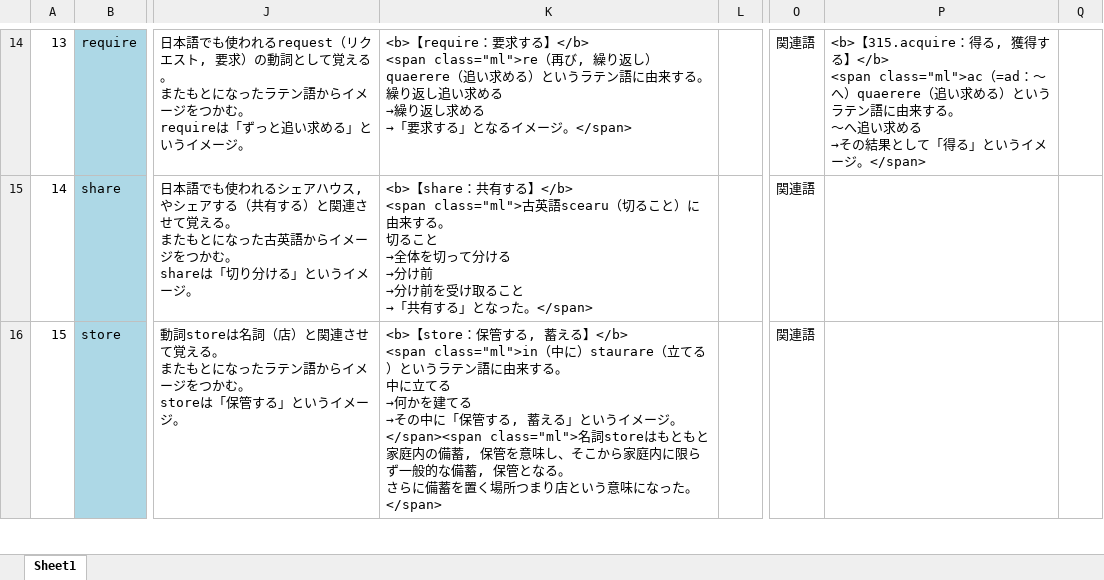
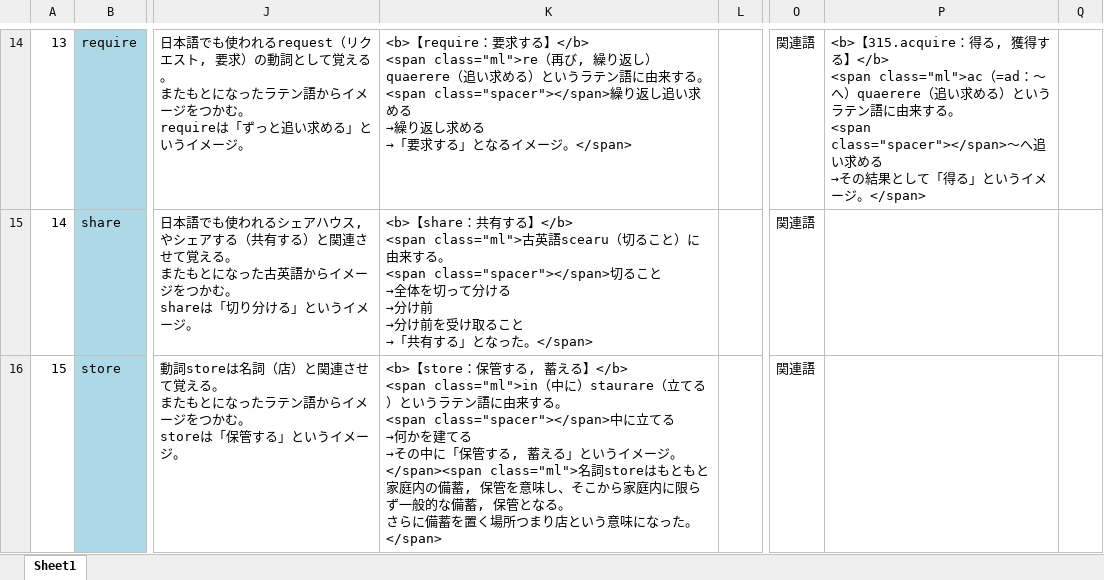
Before and after one commit to mar0ram/etymology-dictionary, an Excel workbook: data/etymology.xlsx, sheet Sheet1, drawn as a sheet; only a part is shown, gaps mark what is left out; values as stored, in another font and other column widths than the file's, no borders; conditional formats not drawn; ↵ is a line break in a cell; the diff covers the shown part only; the diff names each change by its address in the sheet, - before the commit and + after, or states it on an @@ line.

Commit message:
52

```diff
--- a/data/etymology.xlsx (sheet Sheet1)
+++ b/data/etymology.xlsx (sheet Sheet1)
-K14: …する。 ↵ 繰り返し…
+K14: …する。 ↵ <span class="spacer"></span>繰り返し…
-P14: …する。 ↵ 〜へ追い…
+P14: …する。 ↵ <span class="spacer"></span>〜へ追い…
-K15: …する。 ↵ 切ること…
+K15: …する。 ↵ <span class="spacer"></span>切ること…
-K16: …する。 ↵ 中に立て…
+K16: …する。 ↵ <span class="spacer"></span>中に立て…
```
Also changed, not shown: 1318 edited cells and cell formats elsewhere in this sheet.
